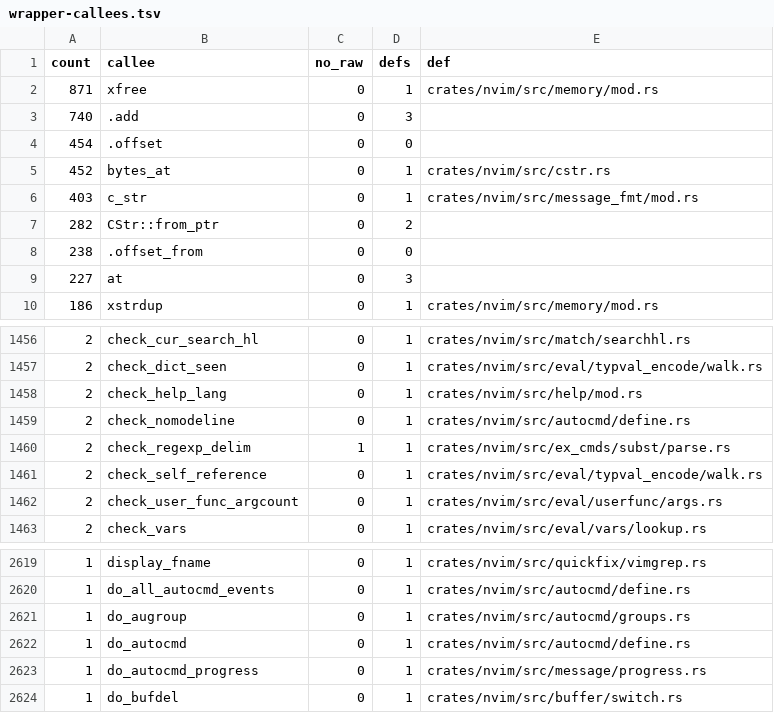
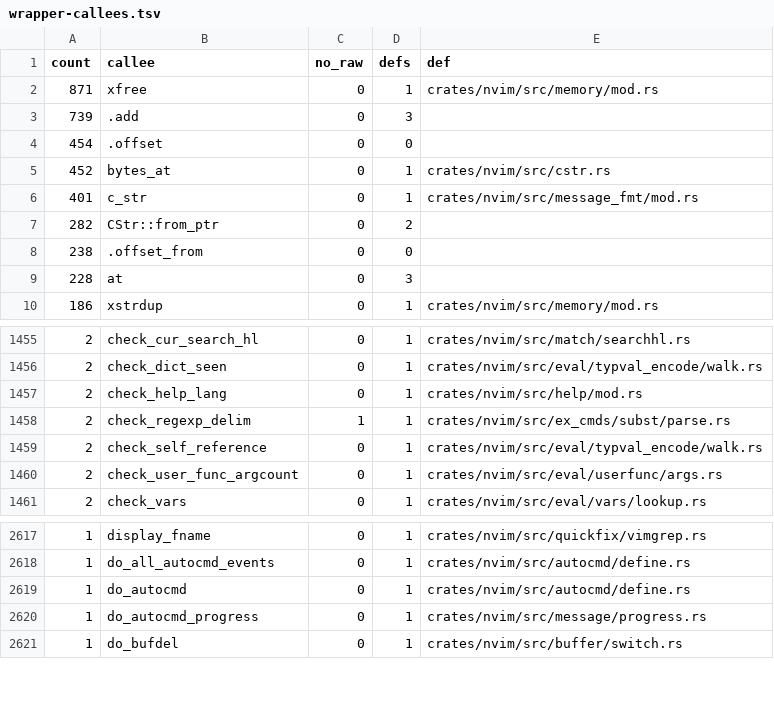
Before and after one commit to PsychoLlama/nvim.rs, a TSV file: metrics/wrapper-callees.tsv, drawn as a sheet; only a part is shown, gaps mark what is left out; the diff covers the shown part only.

Commit message:
Give `:filetype` and the autocommand commands their argument
`filetype.rs` walked its argument with `starts_with`/`equals` over a
`*const c_char` and handed the result to `do_augroup`, `do_doautocmd`,
`check_nomodeline`, `source_runtime` and `cstr_to_string`.  All five take
what they read now, `filetype.rs` keeps one pointer (below), and its
`skipwhite`/`byte`/`equals`/`starts_with`/`cstr_to_string` forwarders are
gone.

* `source_runtime(name: &CStr, …)` -- every caller already had a `&CStr`
  or a NUL-terminated buffer and was spelling `.as_ptr() as *mut c_char`.
* `do_doautocmd(arg_start: &CStr, …)` and `do_augroup(arg: &CStr, …)`.
* `check_nomodeline` answers `(bool, usize)`: it was an out-parameter
  cursor that skipped `<nomodeline>`, which is a prefix test and a step.
* `:setfiletype`'s `FALLBACK ` test compared two *pointers* afterwards to
  find out whether the prefix had been there; it is a `bool` now.

`ex_doautoall` copies its argument, because `do_doautocmd` runs
autocommands that can re-enter the command line the argument points into.

**Still a pointer:** `do_autocmd` takes the command *and* a cursor into
its line, and walks it through `arg_augroup_get`/`arg_event_skip` -- the
`:autocmd` argument grammar, which is autocmd's to convert.

```diff
--- a/metrics/wrapper-callees.tsv
+++ b/metrics/wrapper-callees.tsv
@@ -2,9 +2,9 @@ count	callee	no_raw	defs	def
 871	xfree	0	1	crates/nvim/src/memory/mod.rs
-740	.add	0	3	
+739	.add	0	3	
 454	.offset	0	0	
 452	bytes_at	0	1	crates/nvim/src/cstr.rs
-403	c_str	0	1	crates/nvim/src/message_fmt/mod.rs
+401	c_str	0	1	crates/nvim/src/message_fmt/mod.rs
 282	CStr::from_ptr	0	2	
 238	.offset_from	0	0	
-227	at	0	3	
+228	at	0	3	
 186	xstrdup	0	1	crates/nvim/src/memory/mod.rs
@@ -1458,3 +1457,2 @@ count	callee	no_raw	defs	def
 2	check_help_lang	0	1	crates/nvim/src/help/mod.rs
-2	check_nomodeline	0	1	crates/nvim/src/autocmd/define.rs
 2	check_regexp_delim	1	1	crates/nvim/src/ex_cmds/subst/parse.rs
@@ -2620,3 +2618,2 @@ count	callee	no_raw	defs	def
 1	do_all_autocmd_events	0	1	crates/nvim/src/autocmd/define.rs
-1	do_augroup	0	1	crates/nvim/src/autocmd/groups.rs
 1	do_autocmd	0	1	crates/nvim/src/autocmd/define.rs
```
Also changed, not shown: 3 added rows, 4 removed rows and 2 edited cells elsewhere in this file, 11 other files.
